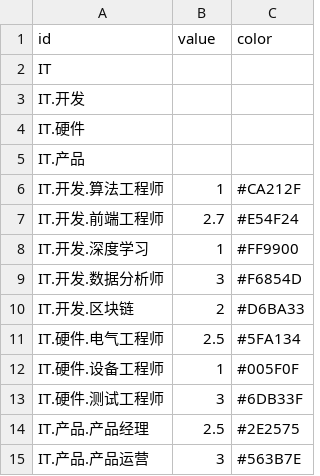
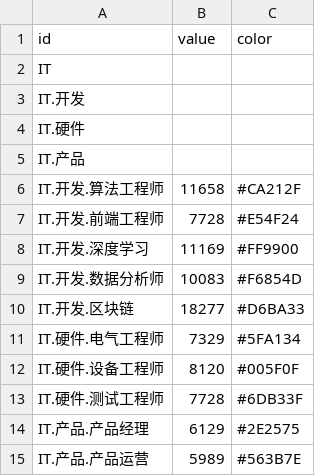
Before and after one commit to VikingStudyHard/Visual-analysis, a CSV file: salary_data.csv, drawn as a sheet.

Commit message:
change data

```diff
--- a/salary_data.csv
+++ b/salary_data.csv
@@ -5,11 +5,11 @@ IT.硬件,
 IT.产品,
-IT.开发.算法工程师,1,#CA212F
-IT.开发.前端工程师,2.7,#E54F24
-IT.开发.深度学习,1,#FF9900
-IT.开发.数据分析师,3,#F6854D
-IT.开发.区块链,2,#D6BA33
-IT.硬件.电气工程师,2.5,#5FA134
-IT.硬件.设备工程师,1,#005F0F
-IT.硬件.测试工程师,3,#6DB33F
-IT.产品.产品经理,2.5,#2E2575
-IT.产品.产品运营,3,#563B7E
+IT.开发.算法工程师,11658,#CA212F
+IT.开发.前端工程师,7728,#E54F24
+IT.开发.深度学习,11169,#FF9900
+IT.开发.数据分析师,10083,#F6854D
+IT.开发.区块链,18277,#D6BA33
+IT.硬件.电气工程师,7329,#5FA134
+IT.硬件.设备工程师,8120,#005F0F
+IT.硬件.测试工程师,7728,#6DB33F
+IT.产品.产品经理,6129,#2E2575
+IT.产品.产品运营,5989,#563B7E
```
Also changed, not shown: 3 other files.
